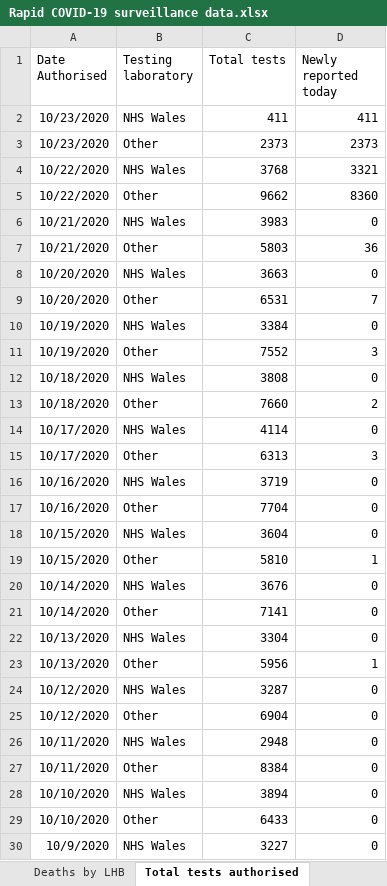
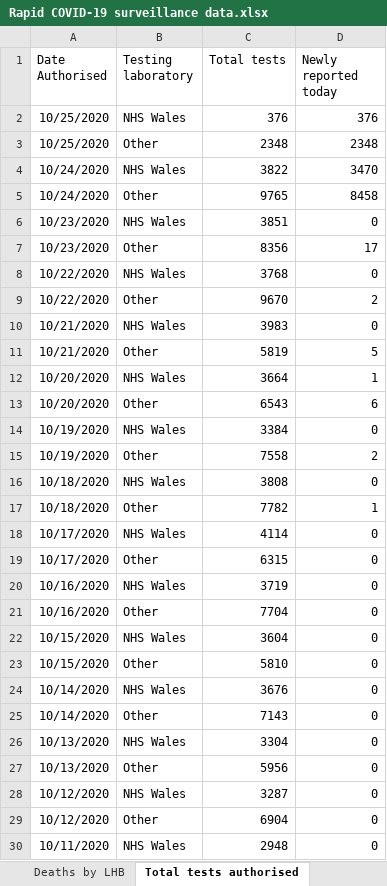
Before and after one commit to beta-decay/beta-decay.github.io, an Excel workbook: covid_n_wales/Rapid COVID-19 surveillance data.xlsx, sheet Total tests authorised, drawn as a sheet; only a part is shown; the shorter side is filled out with more unchanged rows; values as stored, in another font and other column widths than the file's, no borders; removed rows and columns are numbered as before the commit, all else as after; the diff names each change by its address in the sheet, - before the commit and + after, or states it on an @@ line.

```diff
--- a/covid_n_wales/Rapid COVID-19 surveillance data.xlsx (sheet Total tests authorised)
+++ b/covid_n_wales/Rapid COVID-19 surveillance data.xlsx (sheet Total tests authorised)
-row 2: 10/23/2020 | NHS Wales | 411 | 411
-row 3: 10/23/2020 | Other | 2373 | 2373
+row 2: 10/25/2020 | NHS Wales | 376 | 376
+row 3: 10/25/2020 | Other | 2348 | 2348
+row 4: 10/24/2020 | NHS Wales | 3822 | 3470
+row 5: 10/24/2020 | Other | 9765 | 8458
+row 6: 10/23/2020 | NHS Wales | 3851 | 0
+row 7: 10/23/2020 | Other | 8356 | 17
-D8 (Newly reported today): 3321
+D8 (Newly reported today): 0
-C9 (Total tests): 9662
+C9 (Total tests): 9670
-D9 (Newly reported today): 8360
+D9 (Newly reported today): 2
-C11 (Total tests): 5803
+C11 (Total tests): 5819
-D11 (Newly reported today): 36
+D11 (Newly reported today): 5
-C12 (Total tests): 3663
+C12 (Total tests): 3664
-D12 (Newly reported today): 0
+D12 (Newly reported today): 1
-C13 (Total tests): 6531
+C13 (Total tests): 6543
-D13 (Newly reported today): 7
+D13 (Newly reported today): 6
-C15 (Total tests): 7552
+C15 (Total tests): 7558
-D15 (Newly reported today): 3
+D15 (Newly reported today): 2
-C17 (Total tests): 7660
+C17 (Total tests): 7782
-D17 (Newly reported today): 2
+D17 (Newly reported today): 1
-C19 (Total tests): 6313
+C19 (Total tests): 6315
-D19 (Newly reported today): 3
+D19 (Newly reported today): 0
-D23 (Newly reported today): 1
+D23 (Newly reported today): 0
-C25 (Total tests): 7141
+C25 (Total tests): 7143
-D27 (Newly reported today): 1
+D27 (Newly reported today): 0
```
Also changed, not shown: sheet Cases by MSOA, sheet Tests by specimen date, sheet Age and sex distribution, sheet Deaths by date, sheet Headline summary, sheet Deaths by LHB, 1 more sheet, 10 other files.
